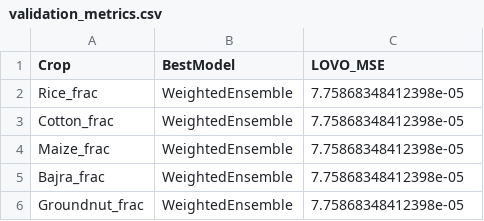
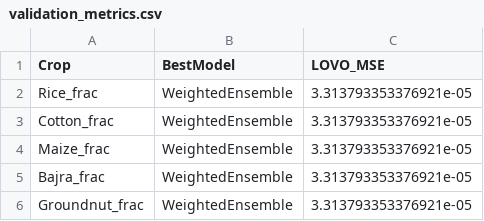
Before and after one commit to ByteLounge/sar-crop-intelligence, a CSV file: project/outputs/validation_metrics.csv, drawn as a sheet.

```diff
--- a/project/outputs/validation_metrics.csv
+++ b/project/outputs/validation_metrics.csv
@@ -1,6 +1,6 @@
 Crop,BestModel,LOVO_MSE
-Rice_frac,WeightedEnsemble,7.75868348412398e-05
-Cotton_frac,WeightedEnsemble,7.75868348412398e-05
-Maize_frac,WeightedEnsemble,7.75868348412398e-05
-Bajra_frac,WeightedEnsemble,7.75868348412398e-05
-Groundnut_frac,WeightedEnsemble,7.75868348412398e-05
+Rice_frac,WeightedEnsemble,3.313793353376921e-05
+Cotton_frac,WeightedEnsemble,3.313793353376921e-05
+Maize_frac,WeightedEnsemble,3.313793353376921e-05
+Bajra_frac,WeightedEnsemble,3.313793353376921e-05
+Groundnut_frac,WeightedEnsemble,3.313793353376921e-05
```
Also changed, not shown: project/outputs/candidate_summary.csv, project/outputs/feature_importance.csv, 5 other files.
